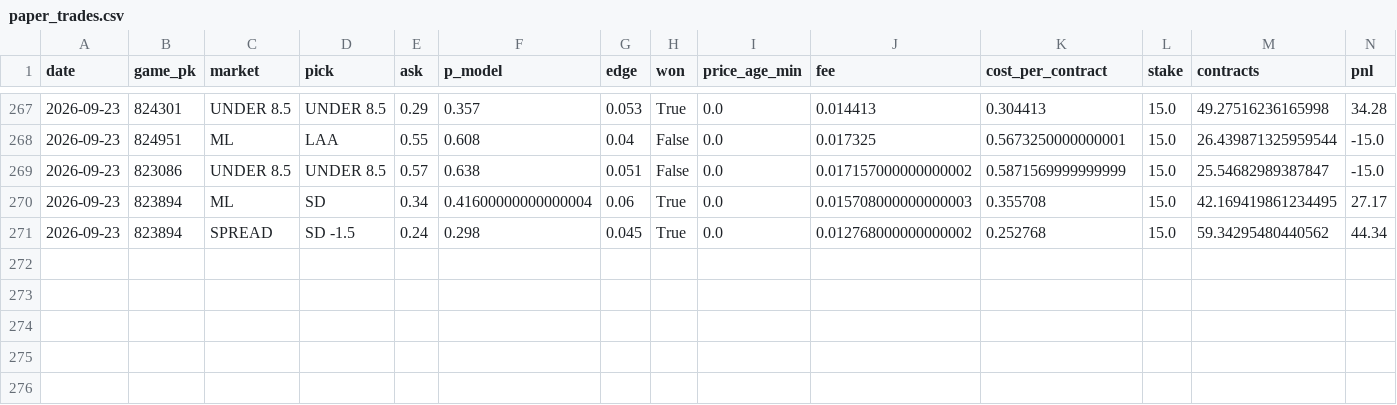
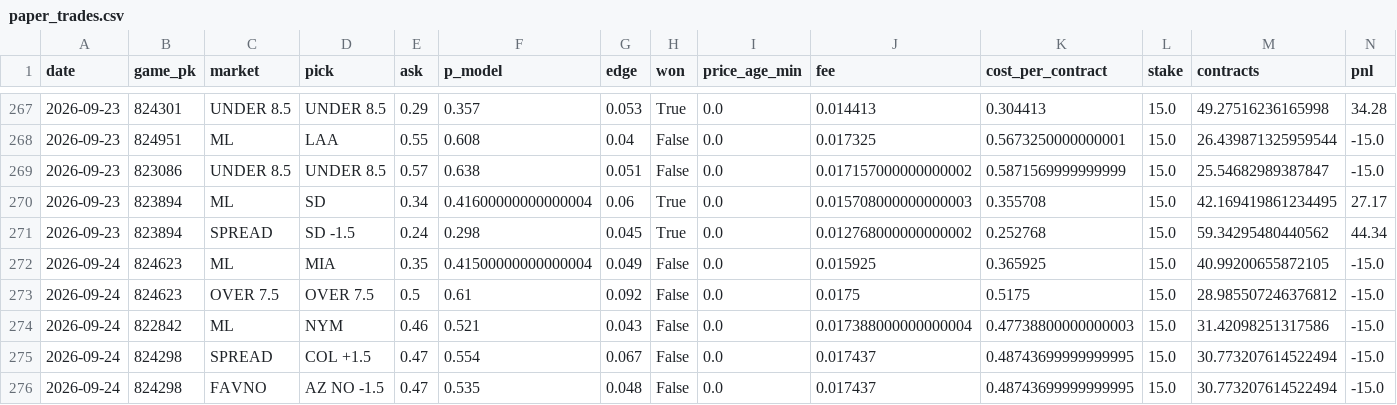
Before and after one commit to jdev-02/gooseline-model-hq, a CSV file: data/mlb/paper_trades.csv, drawn as a sheet; only a part is shown, gaps mark what is left out; rows hold the shown columns only; the diff names each change by its address in the sheet, - before the commit and + after, or states it on an @@ line.

```diff
--- a/data/mlb/paper_trades.csv
+++ b/data/mlb/paper_trades.csv
+row 272: 2026-09-24 | 824623 | ML | MIA | 0.35 | 0.41500000000000004 | 0.049 | False | 0.0 | 0.015925 | 0.365925 | 15.0 | 40.99200655872105 | -15.0
+row 273: 2026-09-24 | 824623 | OVER 7.5 | OVER 7.5 | 0.5 | 0.61 | 0.092 | False | 0.0 | 0.0175 | 0.5175 | 15.0 | 28.985507246376812 | -15.0
+row 274: 2026-09-24 | 822842 | ML | NYM | 0.46 | 0.521 | 0.043 | False | 0.0 | 0.017388000000000004 | 0.47738800000000003 | 15.0 | 31.42098251317586 | -15.0
+row 275: 2026-09-24 | 824298 | SPREAD | COL +1.5 | 0.47 | 0.554 | 0.067 | False | 0.0 | 0.017437 | 0.48743699999999995 | 15.0 | 30.773207614522494 | -15.0
+row 276: 2026-09-24 | 824298 | FAVNO | AZ NO -1.5 | 0.47 | 0.535 | 0.048 | False | 0.0 | 0.017437 | 0.48743699999999995 | 15.0 | 30.773207614522494 | -15.0
```
Also changed, not shown: data/mlb/narrative/log.csv, 5 other files.
